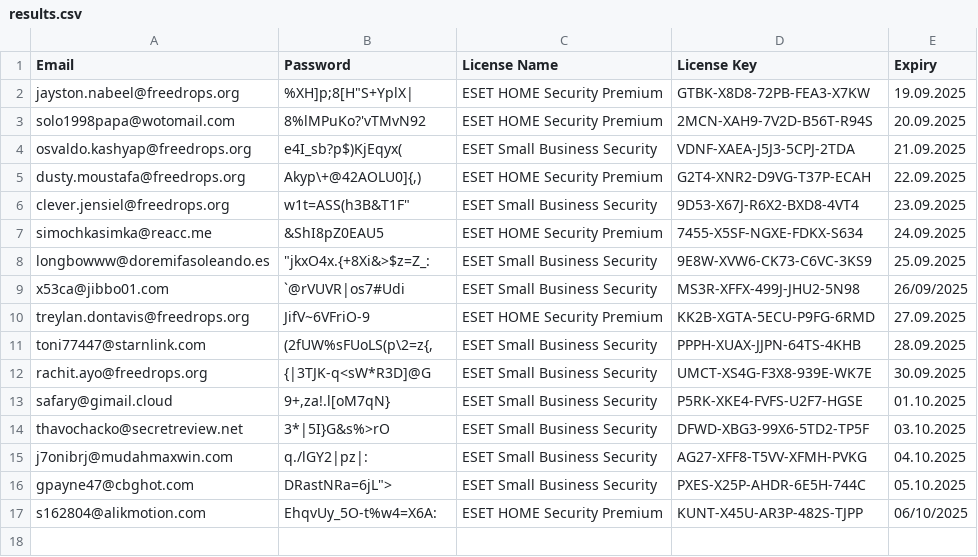
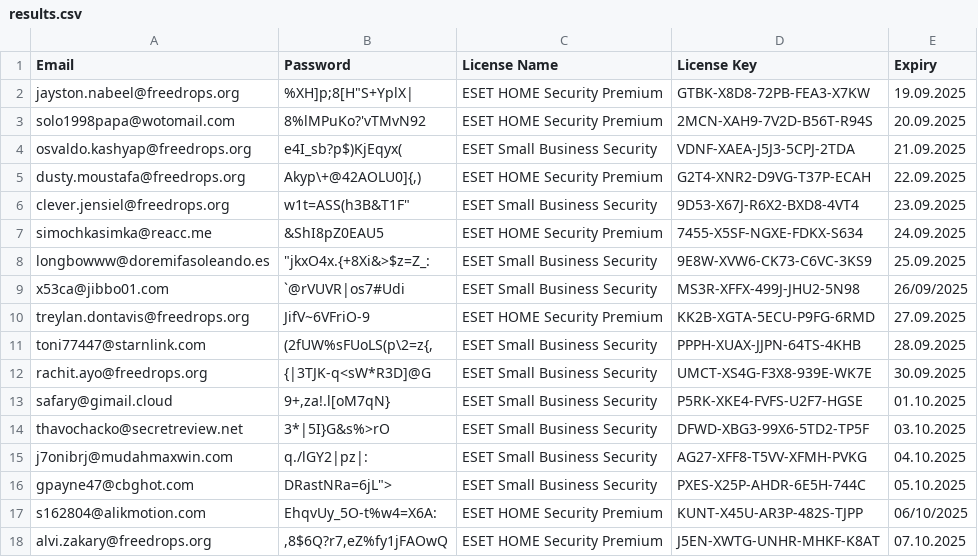
Before and after one commit to vhd0/ESET-KeyGen, a CSV file: results.csv, drawn as a sheet; the diff names each change by its address in the sheet, - before the commit and + after, or states it on an @@ line.

```diff
--- a/results.csv
+++ b/results.csv
+row 18: alvi.zakary@freedrops.org | ,8$6Q?r7,eZ%fy1jFAOwQ | ESET HOME Security Premium | J5EN-XWTG-UNHR-MHKF-K8AT | 07.10.2025
```
